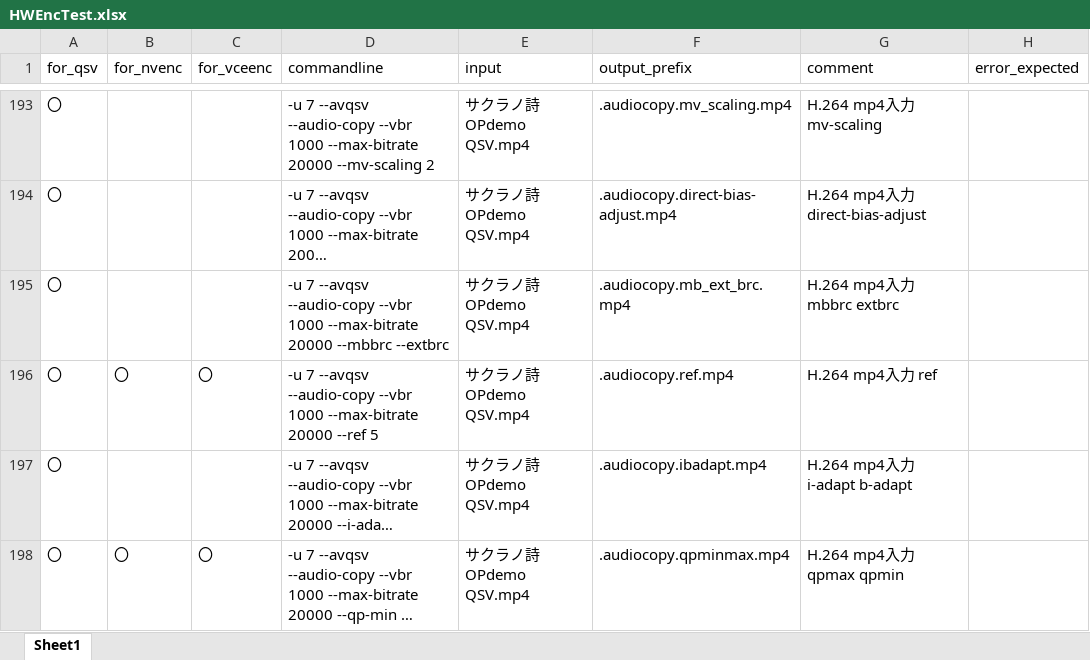
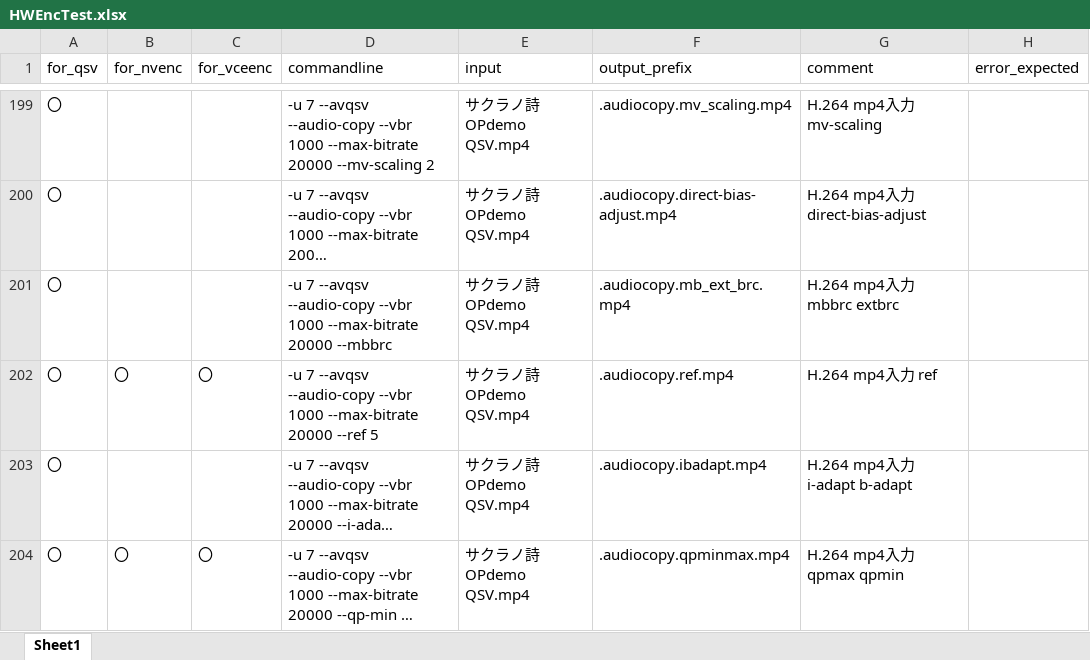
Before and after one commit to rigaya/HWEncTest, an Excel workbook: HWEncTest/HWEncTest.xlsx, sheet Sheet1, drawn as a sheet; only a part is shown, gaps mark what is left out; long unchanged cells end in …; values as stored, in another font and other column widths than the file's, no borders; addresses are those after the commit; the diff covers the shown part only; the diff names each change by its address in the sheet, - before the commit and + after, or states it on an @@ line.

```diff
--- a/HWEncTest/HWEncTest.xlsx (sheet Sheet1)
+++ b/HWEncTest/HWEncTest.xlsx (sheet Sheet1)
-D201 (commandline): …20000 --mbbrc --extbrc
+D201 (commandline): …20000 --mbbrc
```
Also changed, not shown: 17 added rows and 26 edited cells elsewhere in this sheet.
